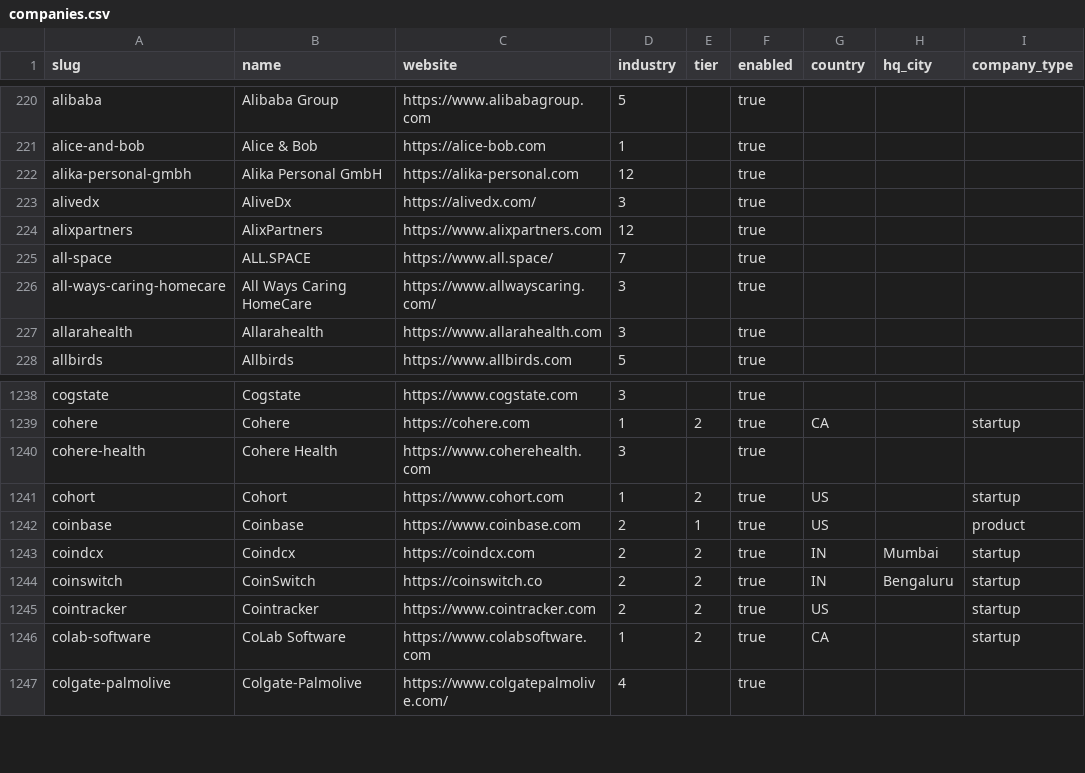
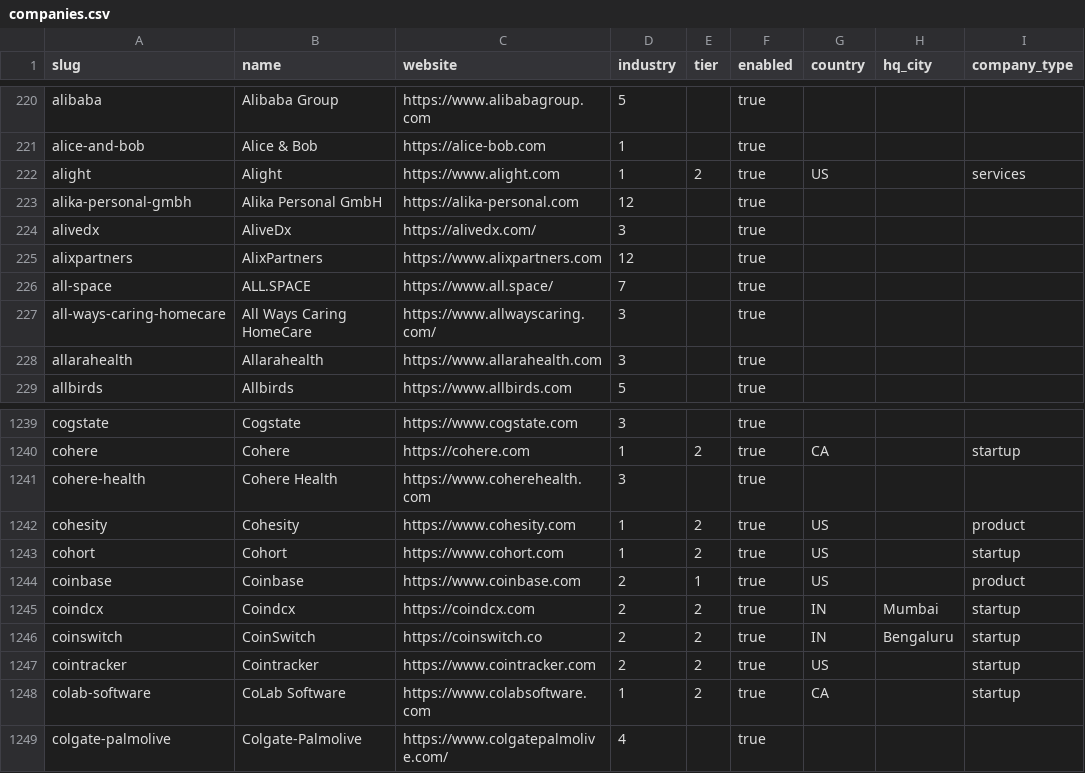
Before and after one commit to brohan2001/myjobs, a CSV file: data/companies.csv, drawn as a sheet; only a part is shown, gaps mark what is left out.

Commit message:
data: Cohesity on its new Workday site (wd5 Cohesity_Careers), Alight on Phenom
Both old Workday tenants stopped answering. Cohesity 176 jobs, Alight 103.

```diff
--- a/data/companies.csv
+++ b/data/companies.csv
@@ -221,2 +221,3 @@ alibaba,Alibaba Group,https://www.alibabagroup.com,5,,true,,,
 alice-and-bob,Alice & Bob,https://alice-bob.com,1,,true,,,
+alight,Alight,https://www.alight.com,1,2,true,US,,services
 alika-personal-gmbh,Alika Personal GmbH,https://alika-personal.com,12,,true,,,
@@ -1240,2 +1241,3 @@ cohere,Cohere,https://cohere.com,1,2,true,CA,,startup
 cohere-health,Cohere Health,https://www.coherehealth.com,3,,true,,,
+cohesity,Cohesity,https://www.cohesity.com,1,2,true,US,,product
 cohort,Cohort,https://www.cohort.com,1,2,true,US,,startup
```
Also changed, not shown: 1 other file.
